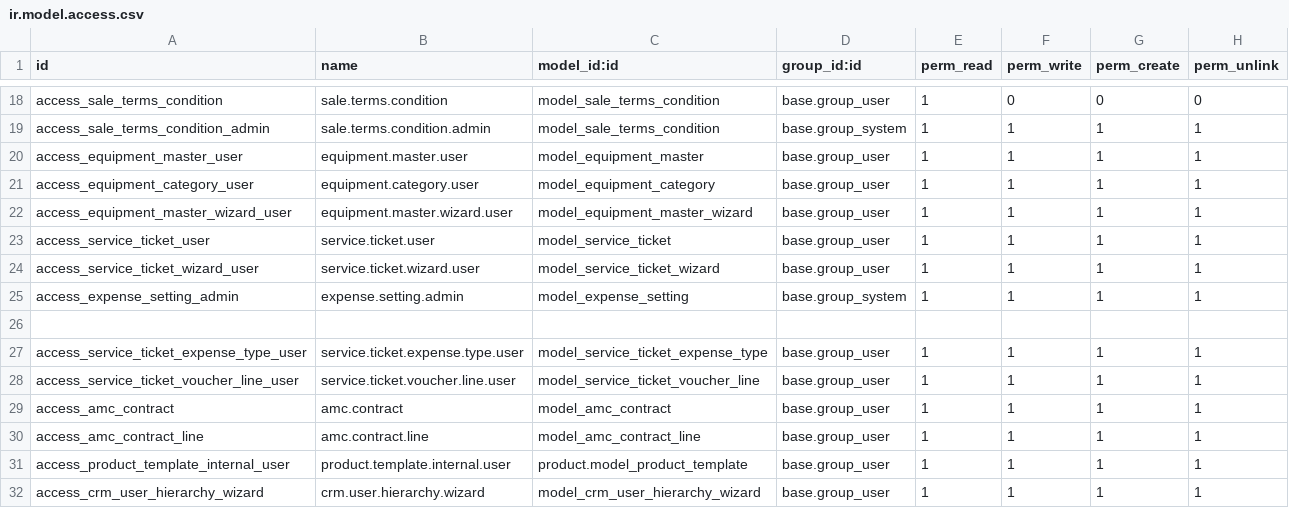
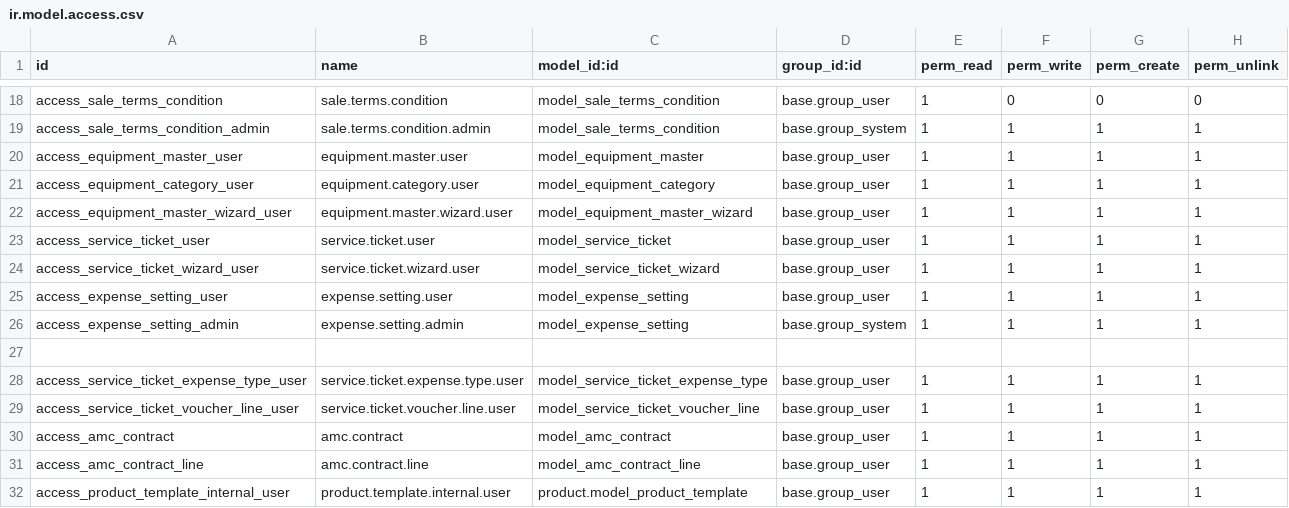
Before and after one commit to crm-ux/CRM-UX, a CSV file: addons/custom_crm_extended/security/ir.model.access.csv, drawn as a sheet; only a part is shown, gaps mark what is left out; the shorter side is filled out with more unchanged rows.

```diff
--- a/addons/custom_crm_extended/security/ir.model.access.csv
+++ b/addons/custom_crm_extended/security/ir.model.access.csv
@@ -24,2 +24,3 @@ access_service_ticket_user,service.ticket.user,model_service_ticket,base.group_u
 access_service_ticket_wizard_user,service.ticket.wizard.user,model_service_ticket_wizard,base.group_user,1,1,1,1
+access_expense_setting_user,expense.setting.user,model_expense_setting,base.group_user,1,1,1,1
 access_expense_setting_admin,expense.setting.admin,model_expense_setting,base.group_system,1,1,1,1
```
Also changed, not shown: 2 other files.
